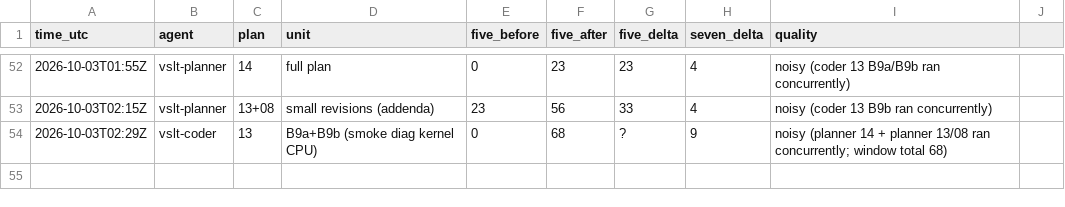
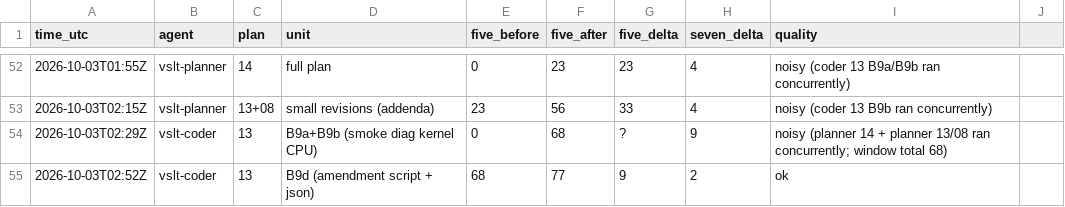
Before and after one commit to sampham-AIstudy/Vietnamese-Sign-Language-Translator, a CSV file: docs/usage_ledger.csv, drawn as a sheet; only a part is shown, gaps mark what is left out; the diff names each change by its address in the sheet, - before the commit and + after, or states it on an @@ line.

```diff
--- a/docs/usage_ledger.csv
+++ b/docs/usage_ledger.csv
+row 55: 2026-10-03T02:52Z | vslt-coder | 13 | B9d (amendment script + json) | 68 | 77 | 9 | 2 | ok
```
Also changed, not shown: 1 other file.
